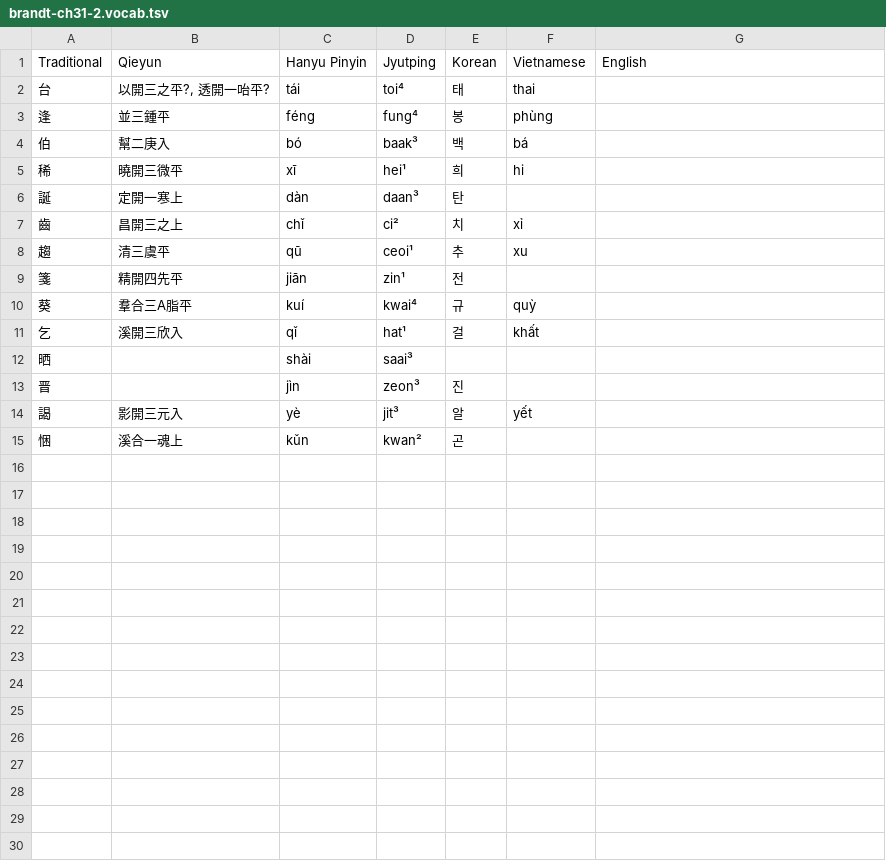
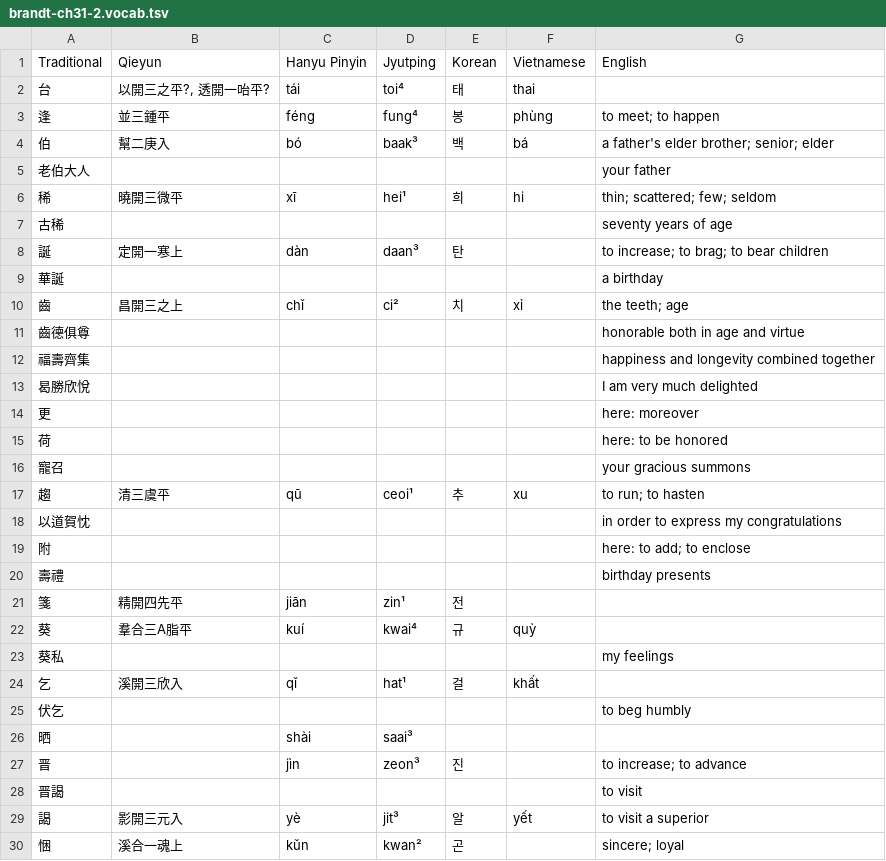
Before and after one commit to justinsilvestre/hanlib, a TSV file: texts/brandt-ch31-2.vocab.tsv, drawn as a sheet; only a part is shown; the diff covers the shown part only.

```diff
--- a/texts/brandt-ch31-2.vocab.tsv
+++ b/texts/brandt-ch31-2.vocab.tsv
@@ -2,14 +2,29 @@ Traditional	Qieyun	Hanyu Pinyin	Jyutping	Korean	Vietnamese	English
 台	以開三之平?, 透開一咍平?	tái	toi⁴	태	thai	
-逢	並三鍾平	féng	fung⁴	봉	phùng	
-伯	幫二庚入	bó	baak³	백	bá	
-稀	曉開三微平	xī	hei¹	희	hi	
-誕	定開一寒上	dàn	daan³	탄		
-齒	昌開三之上	chǐ	ci²	치	xỉ	
-趨	清三虞平	qū	ceoi¹	추	xu	
+逢	並三鍾平	féng	fung⁴	봉	phùng	to meet; to happen
+伯	幫二庚入	bó	baak³	백	bá	a father's elder brother; senior; elder
+老伯大人						your father
+稀	曉開三微平	xī	hei¹	희	hi	thin; scattered; few; seldom
+古稀						seventy years of age
+誕	定開一寒上	dàn	daan³	탄		to increase; to brag; to bear children
+華誕						a birthday
+齒	昌開三之上	chǐ	ci²	치	xỉ	the teeth; age
+齒德俱尊						honorable both in age and virtue
+福壽齊集						happiness and longevity combined together
+曷勝欣悅						I am very much delighted
+更						here: moreover
+荷						here: to be honored
+寵召						your gracious summons
+趨	清三虞平	qū	ceoi¹	추	xu	to run; to hasten
+以道賀忱						in order to express my congratulations
+附						here: to add; to enclose
+壽禮						birthday presents
 箋	精開四先平	jiān	zin¹	전		
 葵	羣合三A脂平	kuí	kwai⁴	규	quỳ	
+葵私						my feelings
 乞	溪開三欣入	qǐ	hat¹	걸	khất	
+伏乞						to beg humbly
 晒		shài	saai³			
-晋		jìn	zeon³	진		
-謁	影開三元入	yè	jit³	알	yết	
-悃	溪合一魂上	kǔn	kwan²	곤		
+晋		jìn	zeon³	진		to increase; to advance
+晋謁						to visit
+謁	影開三元入	yè	jit³	알	yết	to visit a superior
+悃	溪合一魂上	kǔn	kwan²	곤		sincere; loyal
```
Also changed, not shown: 25 added rows elsewhere in this file, texts/brandt-ch30-1.vocab.tsv, texts/brandt-ch32-1.vocab.tsv, 24 other files.
